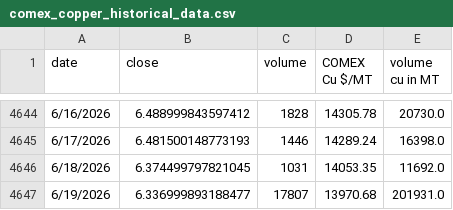
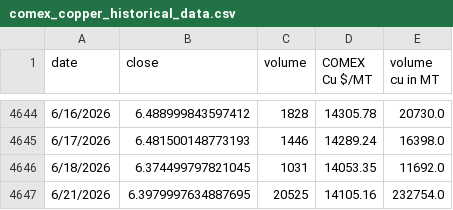
Before and after one commit to rahulmohamw/COMEX_scrap_v1, a CSV file: comex_copper_historical_data.csv, drawn as a sheet; only a part is shown, gaps mark what is left out.

```diff
--- a/comex_copper_historical_data.csv
+++ b/comex_copper_historical_data.csv
@@ -4646,2 +4646,2 @@ date,close,volume,COMEX Cu $/MT,volume cu in MT
 6/18/2026,6.374499797821045,1031,14053.35,11692.0
-6/19/2026,6.336999893188477,17807,13970.68,201931.0
+6/21/2026,6.3979997634887695,20525,14105.16,232754.0
```
